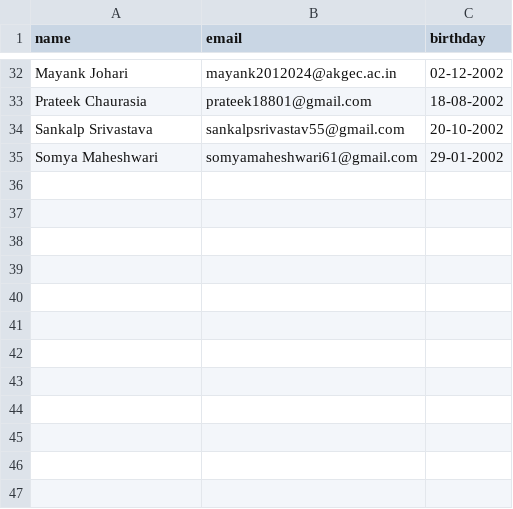
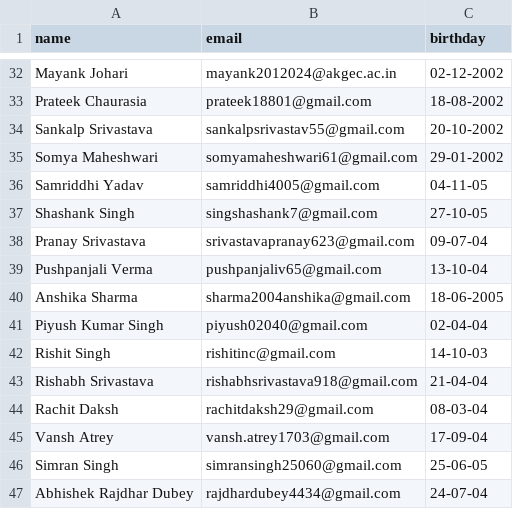
Before and after one commit to Ap00rvx/birthdayCOE, a CSV file: public/members.csv, drawn as a sheet; only a part is shown, gaps mark what is left out; the diff names each change by its address in the sheet, - before the commit and + after, or states it on an @@ line.

Commit message:
second year details

```diff
--- a/public/members.csv
+++ b/public/members.csv
+row 36: Samriddhi Yadav | samriddhi4005@gmail.com | 04-11-05
+row 37: Shashank Singh | singshashank7@gmail.com | 27-10-05
+row 38: Pranay Srivastava | srivastavapranay623@gmail.com | 09-07-04
+row 39: Pushpanjali Verma | pushpanjaliv65@gmail.com | 13-10-04
+row 40: Anshika Sharma | sharma2004anshika@gmail.com | 18-06-2005
+row 41: Piyush Kumar Singh | piyush02040@gmail.com | 02-04-04
+row 42: Rishit Singh | rishitinc@gmail.com | 14-10-03
+row 43: Rishabh Srivastava | rishabhsrivastava918@gmail.com | 21-04-04
+row 44: Rachit Daksh | rachitdaksh29@gmail.com | 08-03-04
+row 45: Vansh Atrey | vansh.atrey1703@gmail.com | 17-09-04
+row 46: Simran Singh | simransingh25060@gmail.com | 25-06-05
+row 47: Abhishek Rajdhar Dubey | rajdhardubey4434@gmail.com | 24-07-04
```
